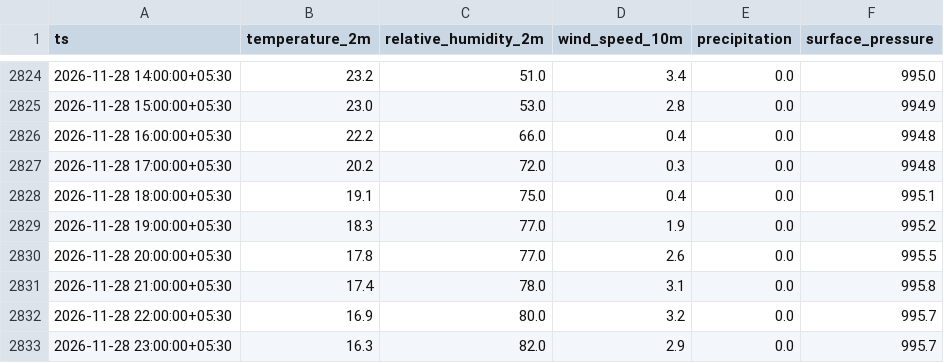
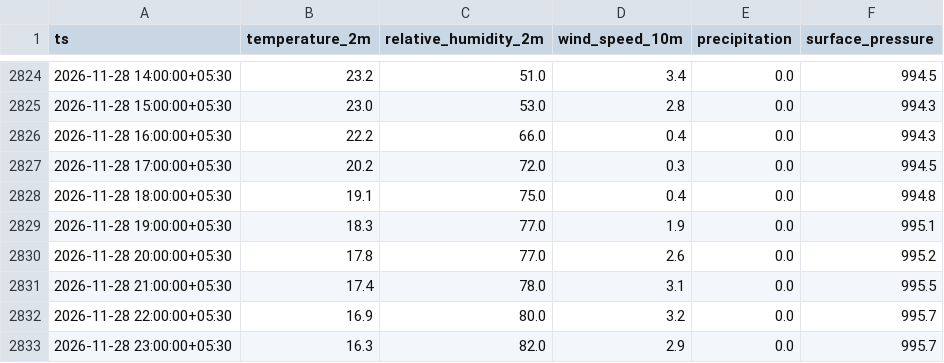
Before and after one commit to Divyanshukumar2005/delhi-aqi-pipeline, a CSV file: data/weather.csv, drawn as a sheet; only a part is shown, gaps mark what is left out; the diff covers the shown part only.

```diff
--- a/data/weather.csv
+++ b/data/weather.csv
@@ -2824,9 +2824,9 @@ ts,temperature_2m,relative_humidity_2m,wind_speed_10m,precipitation,surface_pres
-2026-11-28 14:00:00+05:30,23.2,51.0,3.4,0.0,995.0
-2026-11-28 15:00:00+05:30,23.0,53.0,2.8,0.0,994.9
-2026-11-28 16:00:00+05:30,22.2,66.0,0.4,0.0,994.8
-2026-11-28 17:00:00+05:30,20.2,72.0,0.3,0.0,994.8
-2026-11-28 18:00:00+05:30,19.1,75.0,0.4,0.0,995.1
-2026-11-28 19:00:00+05:30,18.3,77.0,1.9,0.0,995.2
-2026-11-28 20:00:00+05:30,17.8,77.0,2.6,0.0,995.5
-2026-11-28 21:00:00+05:30,17.4,78.0,3.1,0.0,995.8
+2026-11-28 14:00:00+05:30,23.2,51.0,3.4,0.0,994.5
+2026-11-28 15:00:00+05:30,23.0,53.0,2.8,0.0,994.3
+2026-11-28 16:00:00+05:30,22.2,66.0,0.4,0.0,994.3
+2026-11-28 17:00:00+05:30,20.2,72.0,0.3,0.0,994.5
+2026-11-28 18:00:00+05:30,19.1,75.0,0.4,0.0,994.8
+2026-11-28 19:00:00+05:30,18.3,77.0,1.9,0.0,995.1
+2026-11-28 20:00:00+05:30,17.8,77.0,2.6,0.0,995.2
+2026-11-28 21:00:00+05:30,17.4,78.0,3.1,0.0,995.5
 2026-11-28 22:00:00+05:30,16.9,80.0,3.2,0.0,995.7
```
Also changed, not shown: 23 edited cells elsewhere in this file, 3 other files.
